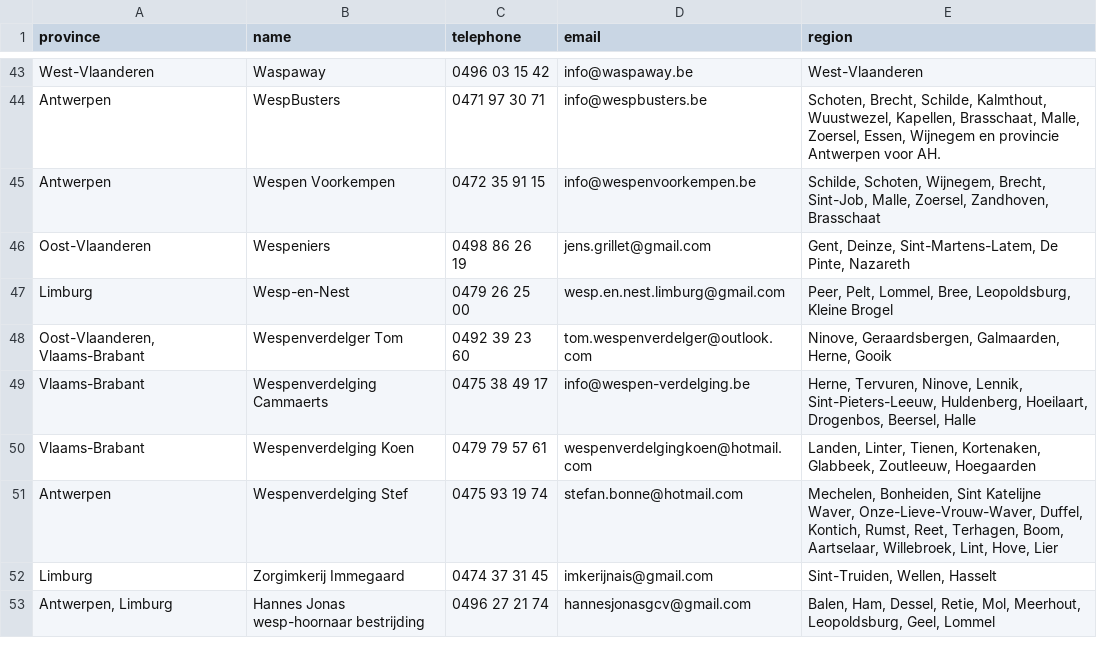
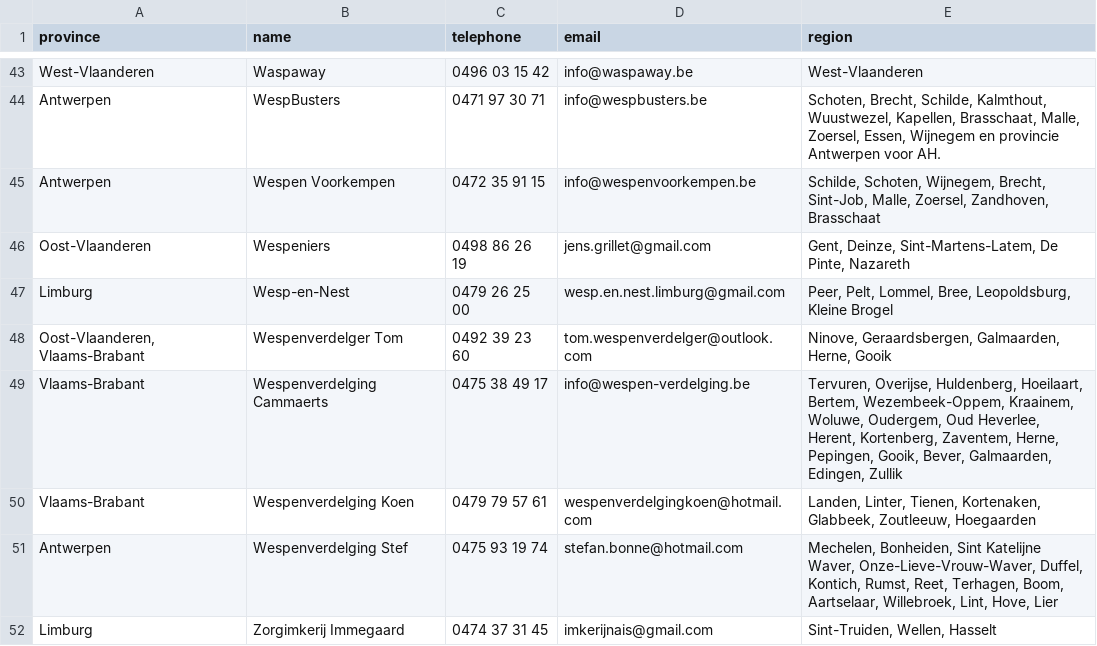
Before and after one commit to IT-FirmBV/vespa-watch, a TSV file: _data/nl/eradicators.tsv, drawn as a sheet; only a part is shown, gaps mark what is left out; the shorter side is filled out with more unchanged rows.

Commit message:
Change working area

```diff
--- a/_data/nl/eradicators.tsv
+++ b/_data/nl/eradicators.tsv
@@ -48,3 +48,3 @@ Limburg	Wesp-en-Nest	0479 26 25 00	wesp.en.nest.limburg@gmail.com	Peer, Pelt, Lo
 Oost-Vlaanderen, Vlaams-Brabant	Wespenverdelger Tom	0492 39 23 60	tom.wespenverdelger@outlook.com	Ninove, Geraardsbergen, Galmaarden, Herne, Gooik
-Vlaams-Brabant	Wespenverdelging Cammaerts	0475 38 49 17	info@wespen-verdelging.be	Herne, Tervuren, Ninove, Lennik, Sint-Pieters-Leeuw, Huldenberg, Hoeilaart, Drogenbos, Beersel, Halle
+Vlaams-Brabant	Wespenverdelging Cammaerts	0475 38 49 17	info@wespen-verdelging.be	Tervuren, Overijse, Huldenberg, Hoeilaart, Bertem, Wezembeek-Oppem, Kraainem, Woluwe, Oudergem, Oud Heverlee, Herent, Kortenberg, Zaventem, Herne, Pepingen, Gooik, Bever, Galmaarden, Edingen, Zullik
 Vlaams-Brabant	Wespenverdelging Koen	0479 79 57 61	wespenverdelgingkoen@hotmail.com	Landen, Linter, Tienen, Kortenaken, Glabbeek, Zoutleeuw, Hoegaarden
```
